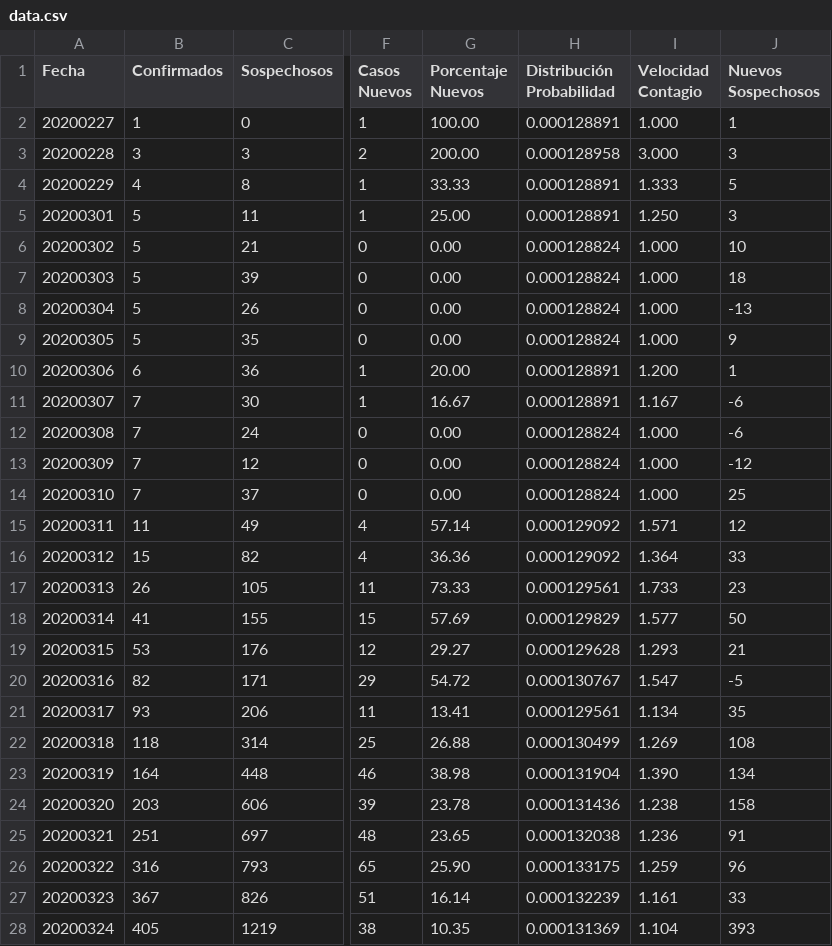
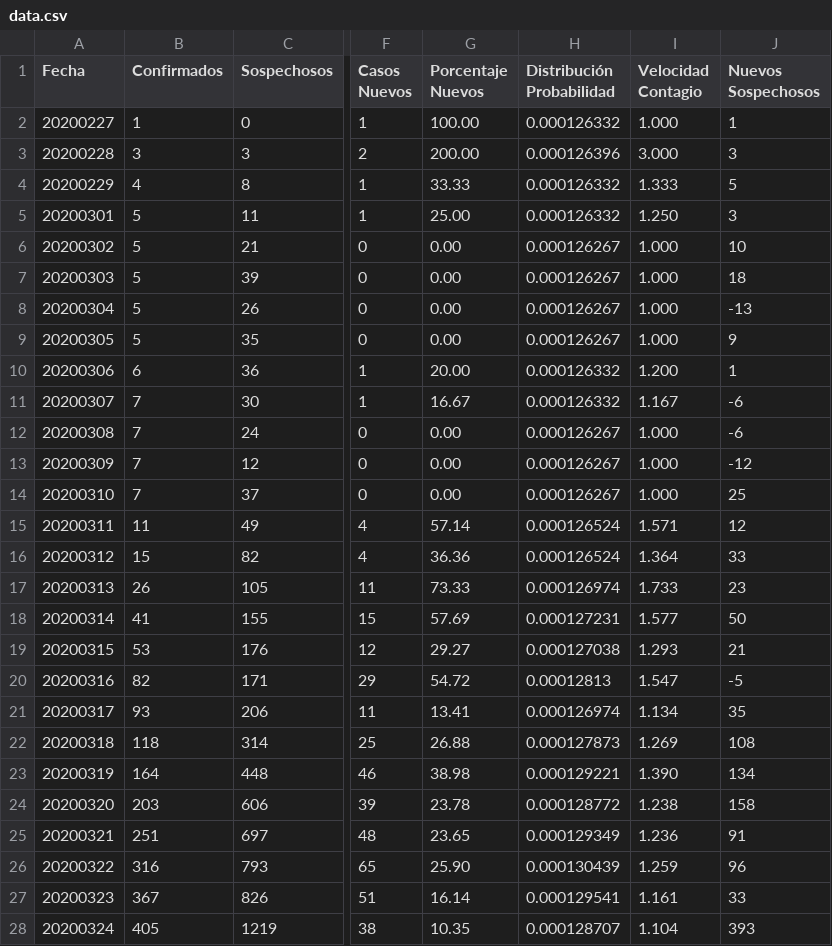
Before and after one commit to juanjmtzs/BI-COVID19, a CSV file: data.csv, drawn as a sheet; only a part is shown, gaps mark what is left out; the diff covers the shown part only; the diff names each change by its address in the sheet, - before the commit and + after, or states it on an @@ line.

```diff
--- a/data.csv
+++ b/data.csv
-H2 (Distribución Probabilidad): 0.000128891
+H2 (Distribución Probabilidad): 0.000126332
-H3 (Distribución Probabilidad): 0.000128958
+H3 (Distribución Probabilidad): 0.000126396
-H4:H5 (Distribución Probabilidad): 0.000128891
+H4:H5 (Distribución Probabilidad): 0.000126332
-H6:H9 (Distribución Probabilidad): 0.000128824
+H6:H9 (Distribución Probabilidad): 0.000126267
-H10:H11 (Distribución Probabilidad): 0.000128891
+H10:H11 (Distribución Probabilidad): 0.000126332
-H12:H14 (Distribución Probabilidad): 0.000128824
+H12:H14 (Distribución Probabilidad): 0.000126267
-H15:H16 (Distribución Probabilidad): 0.000129092
+H15:H16 (Distribución Probabilidad): 0.000126524
-H17 (Distribución Probabilidad): 0.000129561
+H17 (Distribución Probabilidad): 0.000126974
-H18 (Distribución Probabilidad): 0.000129829
+H18 (Distribución Probabilidad): 0.000127231
-H19 (Distribución Probabilidad): 0.000129628
+H19 (Distribución Probabilidad): 0.000127038
-H20 (Distribución Probabilidad): 0.000130767
+H20 (Distribución Probabilidad): 0.00012813
-H21 (Distribución Probabilidad): 0.000129561
+H21 (Distribución Probabilidad): 0.000126974
-H22 (Distribución Probabilidad): 0.000130499
+H22 (Distribución Probabilidad): 0.000127873
-H23 (Distribución Probabilidad): 0.000131904
+H23 (Distribución Probabilidad): 0.000129221
-H24 (Distribución Probabilidad): 0.000131436
+H24 (Distribución Probabilidad): 0.000128772
-H25 (Distribución Probabilidad): 0.000132038
+H25 (Distribución Probabilidad): 0.000129349
-H26 (Distribución Probabilidad): 0.000133175
+H26 (Distribución Probabilidad): 0.000130439
-H27 (Distribución Probabilidad): 0.000132239
+H27 (Distribución Probabilidad): 0.000129541
-H28 (Distribución Probabilidad): 0.000131369
+H28 (Distribución Probabilidad): 0.000128707
```
Also changed, not shown: 1 added row and 100 edited cells elsewhere in this file, LastDay.csv, 1 other file.
